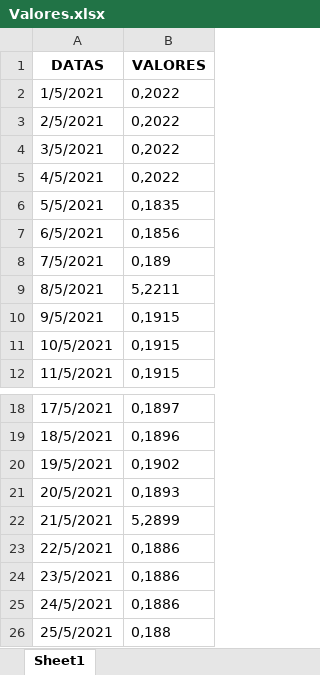
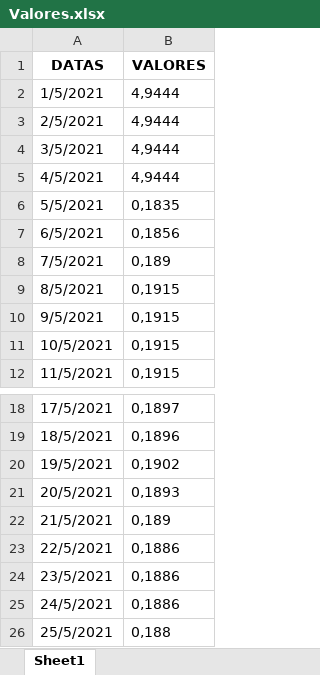
Before and after one commit to lucasarneiro5/CotacaoDolar, an Excel workbook: Valores.xlsx, sheet Sheet1, drawn as a sheet; only a part is shown, gaps mark what is left out; values as stored, in another font and other column widths than the file's, no borders; the diff names each change by its address in the sheet, - before the commit and + after, or states it on an @@ line.

```diff
--- a/Valores.xlsx (sheet Sheet1)
+++ b/Valores.xlsx (sheet Sheet1)
-B2:B5 (VALORES): 0,2022
+B2:B5 (VALORES): 4,9444
-B9 (VALORES): 5,2211
+B9 (VALORES): 0,1915
-B22 (VALORES): 5,2899
+B22 (VALORES): 0,189
```
Also changed, not shown: 2 other files.
